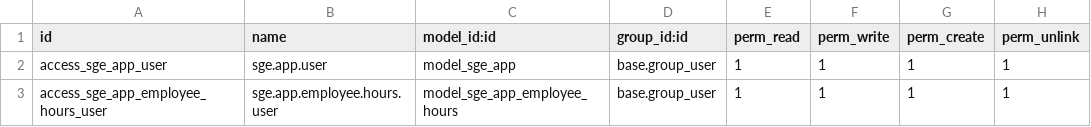
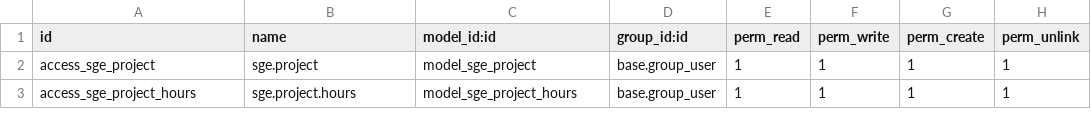
Before and after one commit to S3Jon/TX2425, a CSV file: addons/SGE/security/ir.model.access.csv, drawn as a sheet.

```diff
--- a/addons/SGE/security/ir.model.access.csv
+++ b/addons/SGE/security/ir.model.access.csv
@@ -1,3 +1,3 @@
 id,name,model_id:id,group_id:id,perm_read,perm_write,perm_create,perm_unlink
-access_sge_app_user,sge.app.user,model_sge_app,base.group_user,1,1,1,1
-access_sge_app_employee_hours_user,sge.app.employee.hours.user,model_sge_app_employee_hours,base.group_user,1,1,1,1
+access_sge_project,sge.project,model_sge_project,base.group_user,1,1,1,1
+access_sge_project_hours,sge.project.hours,model_sge_project_hours,base.group_user,1,1,1,1
```
Also changed, not shown: 15 other files.
